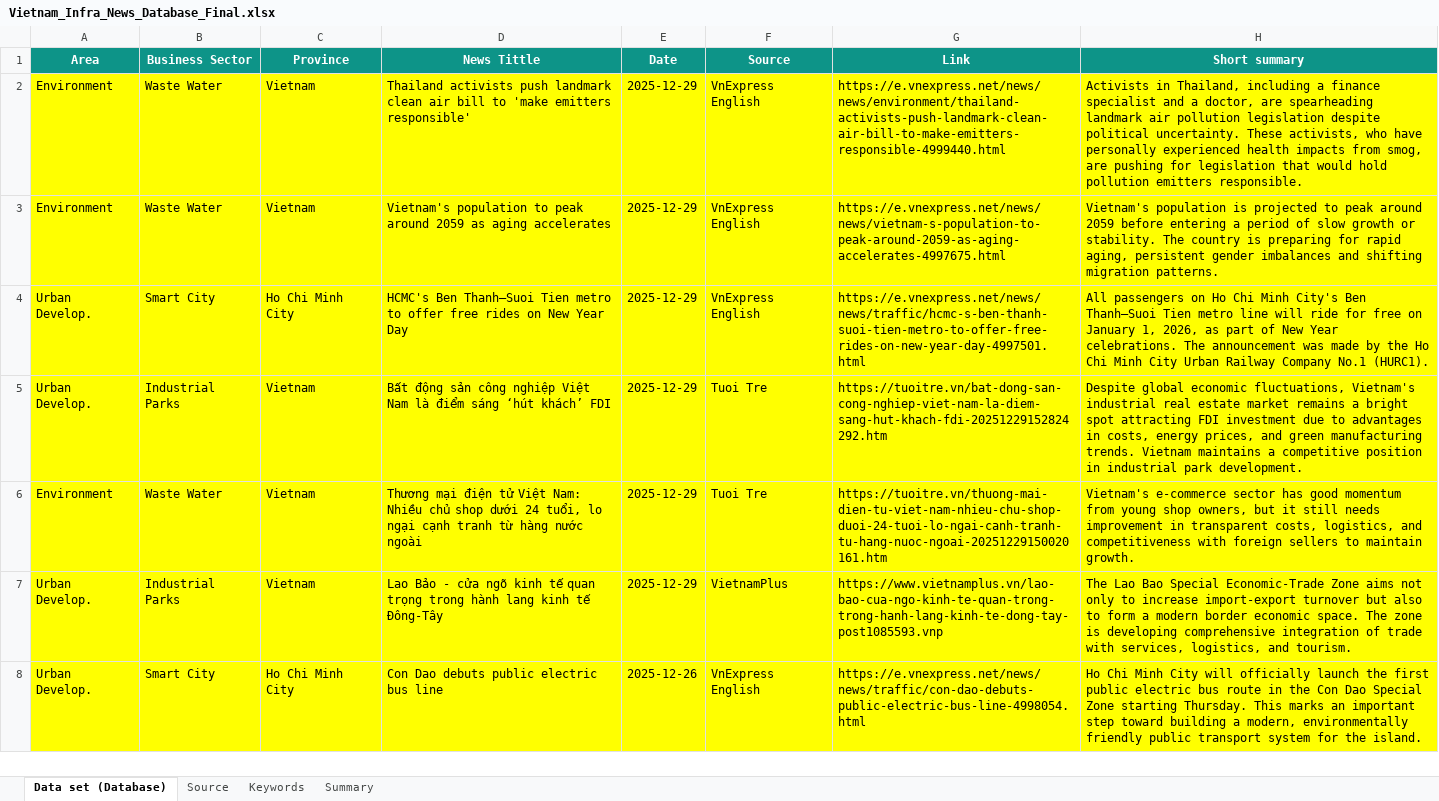
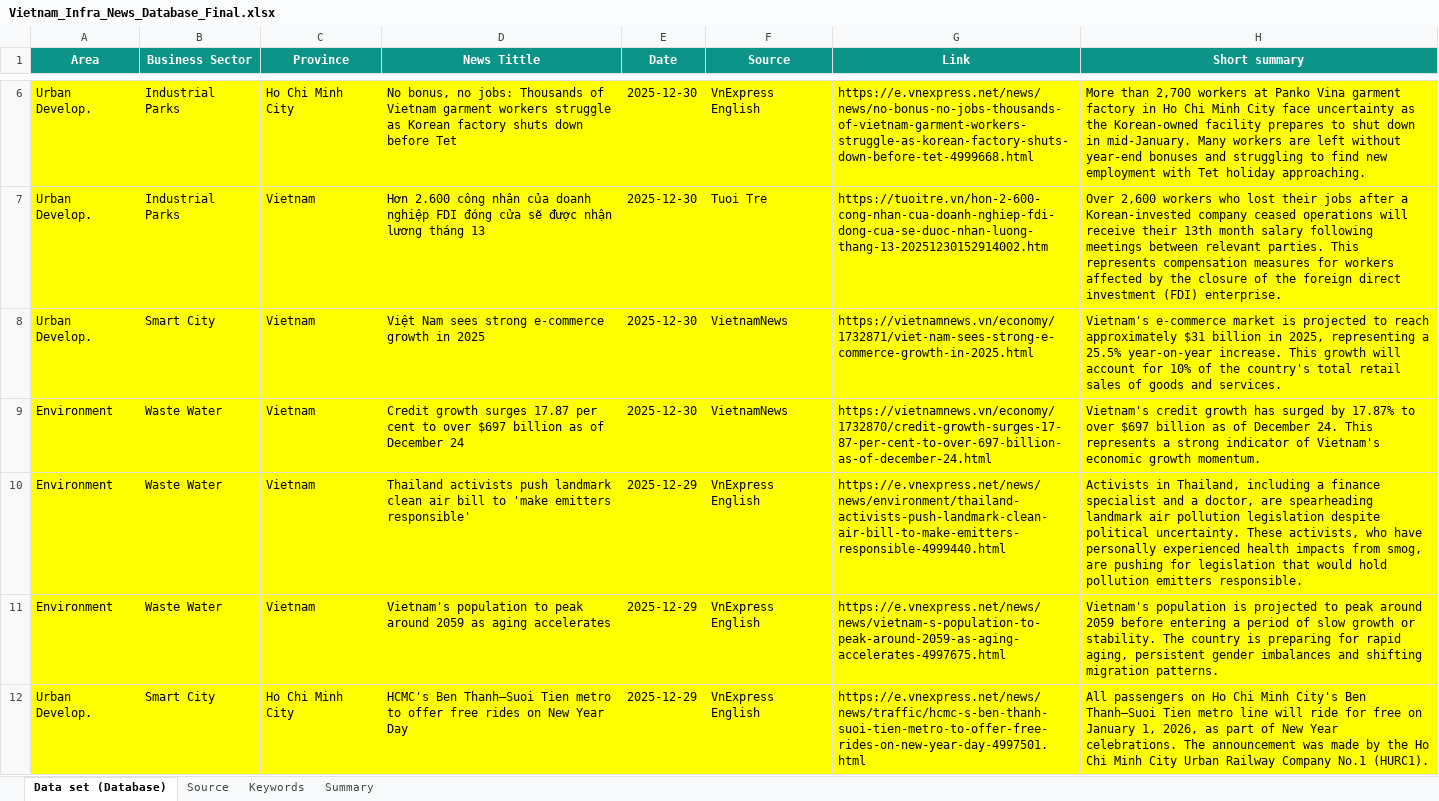
Before and after one commit to hms4792/vietnam-infra-news, an Excel workbook: data/Vietnam_Infra_News_Database_Final.xlsx, sheet Data set (Database), drawn as a sheet; only a part is shown, gaps mark what is left out; the shorter side is filled out with more unchanged rows; values as stored, in another font and other column widths than the file's, no borders; the diff covers the shown part only; the diff names each change by its address in the sheet, - before the commit and + after, or states it on an @@ line.

```diff
--- a/data/Vietnam_Infra_News_Database_Final.xlsx (sheet Data set (Database))
+++ b/data/Vietnam_Infra_News_Database_Final.xlsx (sheet Data set (Database))
+row 6: Urban Develop. | Industrial Parks | Ho Chi Minh City | No bonus, no jobs: Thousands of Vietnam garment workers struggle as Korean factory shuts down before Tet | 2025-12-30 | VnExpress English | https://e.vnexpress.net/news/news/no-bonus-no-jobs-thousands-of-vietnam-garment-workers-struggle-as-korean-factory-shuts-down-before-tet-4999668.html | More than 2,700 workers at Panko Vina garment factory in Ho Chi Minh City face uncertainty as the Korean-owned facility prepares to shut down in mid-January. Many workers are left without year-end bonuses and struggling to find new employment with Tet holiday approaching.
+row 7: Urban Develop. | Industrial Parks | Vietnam | Hơn 2.600 công nhân của doanh nghiệp FDI đóng cửa sẽ được nhận lương tháng 13 | 2025-12-30 | Tuoi Tre | https://tuoitre.vn/hon-2-600-cong-nhan-cua-doanh-nghiep-fdi-dong-cua-se-duoc-nhan-luong-thang-13-20251230152914002.htm | Over 2,600 workers who lost their jobs after a Korean-invested company ceased operations will receive their 13th month salary following meetings between relevant parties. This represents compensation measures for workers affected by the closure of the foreign direct investment (FDI) enterprise.
+row 8: Urban Develop. | Smart City | Vietnam | Việt Nam sees strong e-commerce growth in 2025 | 2025-12-30 | VietnamNews | https://vietnamnews.vn/economy/1732871/viet-nam-sees-strong-e-commerce-growth-in-2025.html | Vietnam's e-commerce market is projected to reach approximately $31 billion in 2025, representing a 25.5% year-on-year increase. This growth will account for 10% of the country's total retail sales of goods and services.
+row 9: Environment | Waste Water | Vietnam | Credit growth surges 17.87 per cent to over $697 billion as of December 24 | 2025-12-30 | VietnamNews | https://vietnamnews.vn/economy/1732870/credit-growth-surges-17-87-per-cent-to-over-697-billion-as-of-december-24.html | Vietnam's credit growth has surged by 17.87% to over $697 billion as of December 24. This represents a strong indicator of Vietnam's economic growth momentum.
```
Also changed, not shown: 7 added rows elsewhere in this sheet, sheet Summary.
